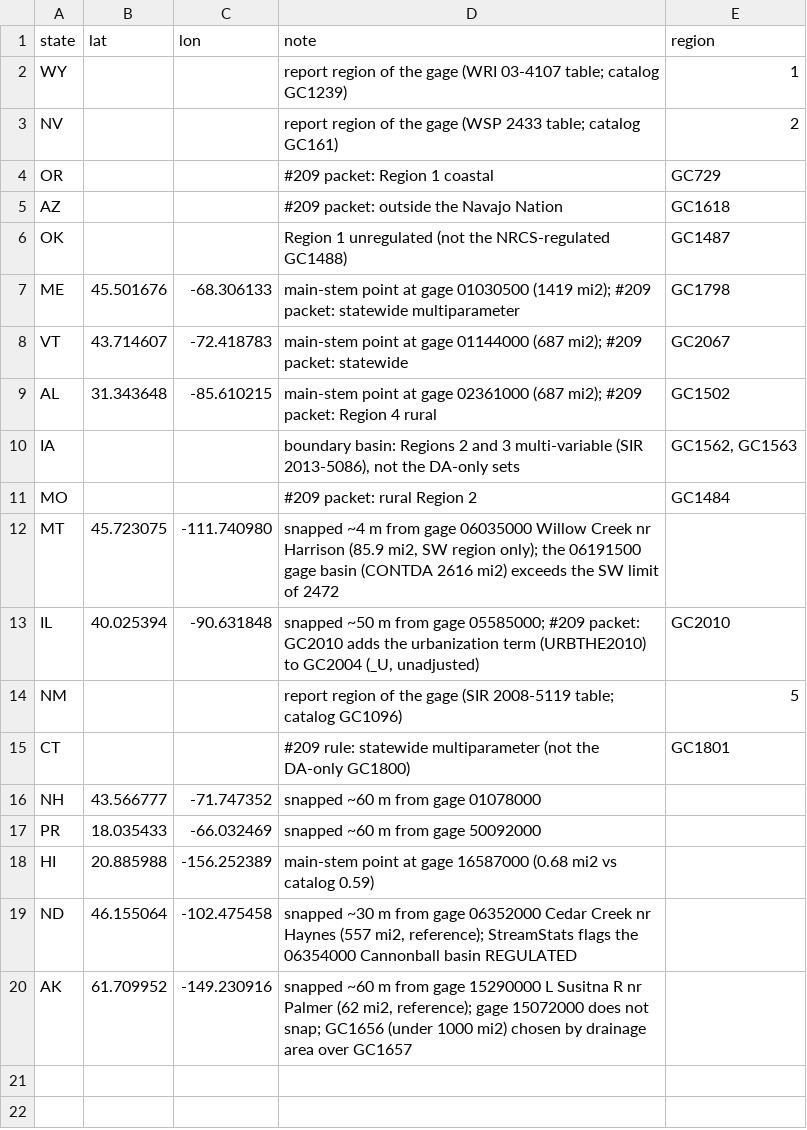
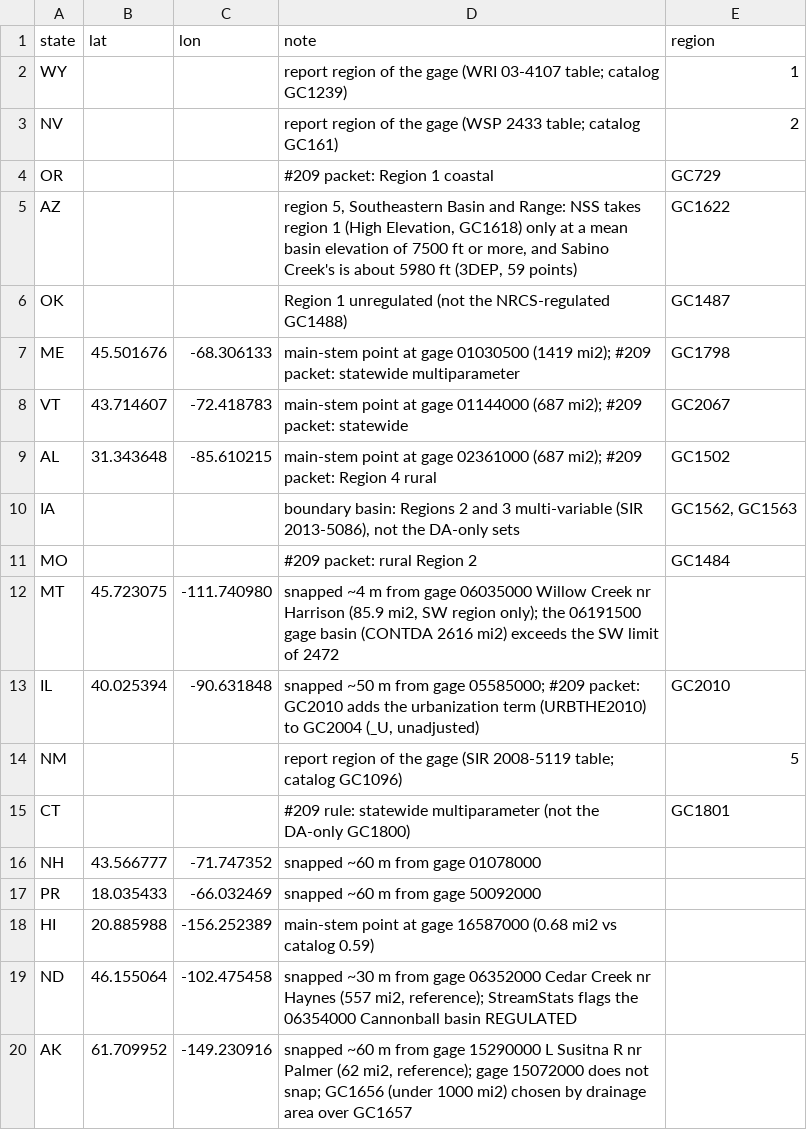
Before and after one commit to pinhead001/flowfreq, a CSV file: tools/nationwide_smoke_points.csv, drawn as a sheet.

```diff
--- a/tools/nationwide_smoke_points.csv
+++ b/tools/nationwide_smoke_points.csv
@@ -4,3 +4,3 @@ NV,,,report region of the gage (WSP 2433 table; catalog GC161),2
 OR,,,#209 packet: Region 1 coastal,GC729
-AZ,,,#209 packet: outside the Navajo Nation,GC1618
+AZ,,,"region 5, Southeastern Basin and Range: NSS takes region 1 (High Elevation, GC1618) only at a mean basin elevation of 7500 ft or more, and Sabino Creek's is about 5980 ft (3DEP, 59 points)",GC1622
 OK,,,"Region 1 unregulated (not the NRCS-regulated GC1488)",GC1487
```
Also changed, not shown: 3 other files.
